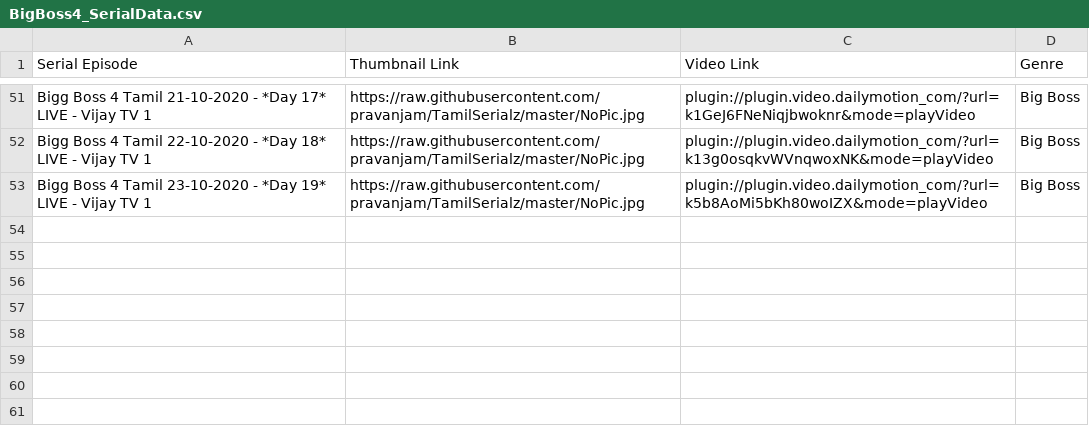
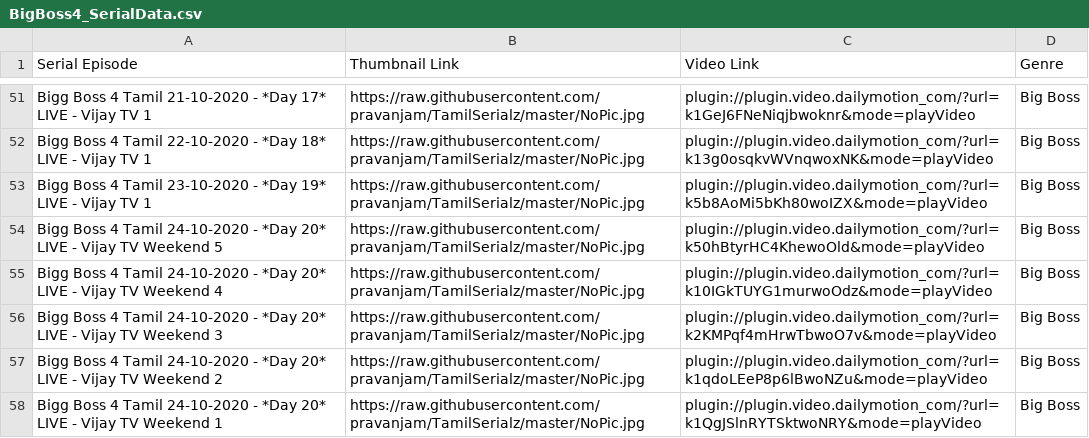
Before and after one commit to pravanjam/TamilSerialz, a CSV file: BigBoss4_SerialData.csv, drawn as a sheet; only a part is shown, gaps mark what is left out; the diff names each change by its address in the sheet, - before the commit and + after, or states it on an @@ line.

Commit message:
Add files via upload

```diff
--- a/BigBoss4_SerialData.csv
+++ b/BigBoss4_SerialData.csv
+row 54: Bigg Boss 4 Tamil 24-10-2020 - *Day 20* LIVE - Vijay TV Weekend 5 | https://raw.githubusercontent.com/pravanjam/TamilSerialz/master/NoPic.jpg | plugin://plugin.video.dailymotion_com/?url=k50hBtyrHC4KhewoOld&mode=playVideo | Big Boss
+row 55: Bigg Boss 4 Tamil 24-10-2020 - *Day 20* LIVE - Vijay TV Weekend 4 | https://raw.githubusercontent.com/pravanjam/TamilSerialz/master/NoPic.jpg | plugin://plugin.video.dailymotion_com/?url=k10IGkTUYG1murwoOdz&mode=playVideo | Big Boss
+row 56: Bigg Boss 4 Tamil 24-10-2020 - *Day 20* LIVE - Vijay TV Weekend 3 | https://raw.githubusercontent.com/pravanjam/TamilSerialz/master/NoPic.jpg | plugin://plugin.video.dailymotion_com/?url=k2KMPqf4mHrwTbwoO7v&mode=playVideo | Big Boss
+row 57: Bigg Boss 4 Tamil 24-10-2020 - *Day 20* LIVE - Vijay TV Weekend 2 | https://raw.githubusercontent.com/pravanjam/TamilSerialz/master/NoPic.jpg | plugin://plugin.video.dailymotion_com/?url=k1qdoLEeP8p6lBwoNZu&mode=playVideo | Big Boss
+row 58: Bigg Boss 4 Tamil 24-10-2020 - *Day 20* LIVE - Vijay TV Weekend 1 | https://raw.githubusercontent.com/pravanjam/TamilSerialz/master/NoPic.jpg | plugin://plugin.video.dailymotion_com/?url=k1QgJSlnRYTSktwoNRY&mode=playVideo | Big Boss
```
